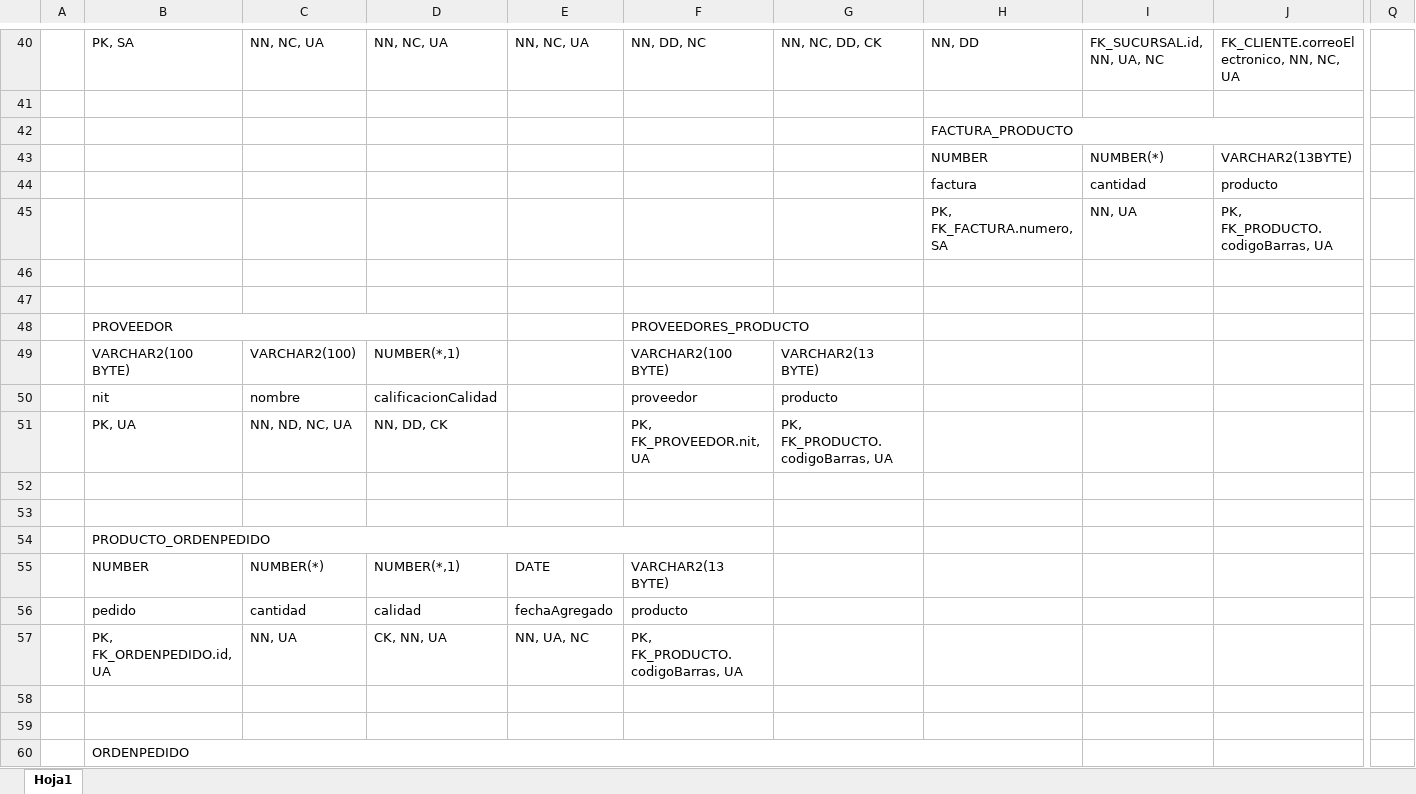
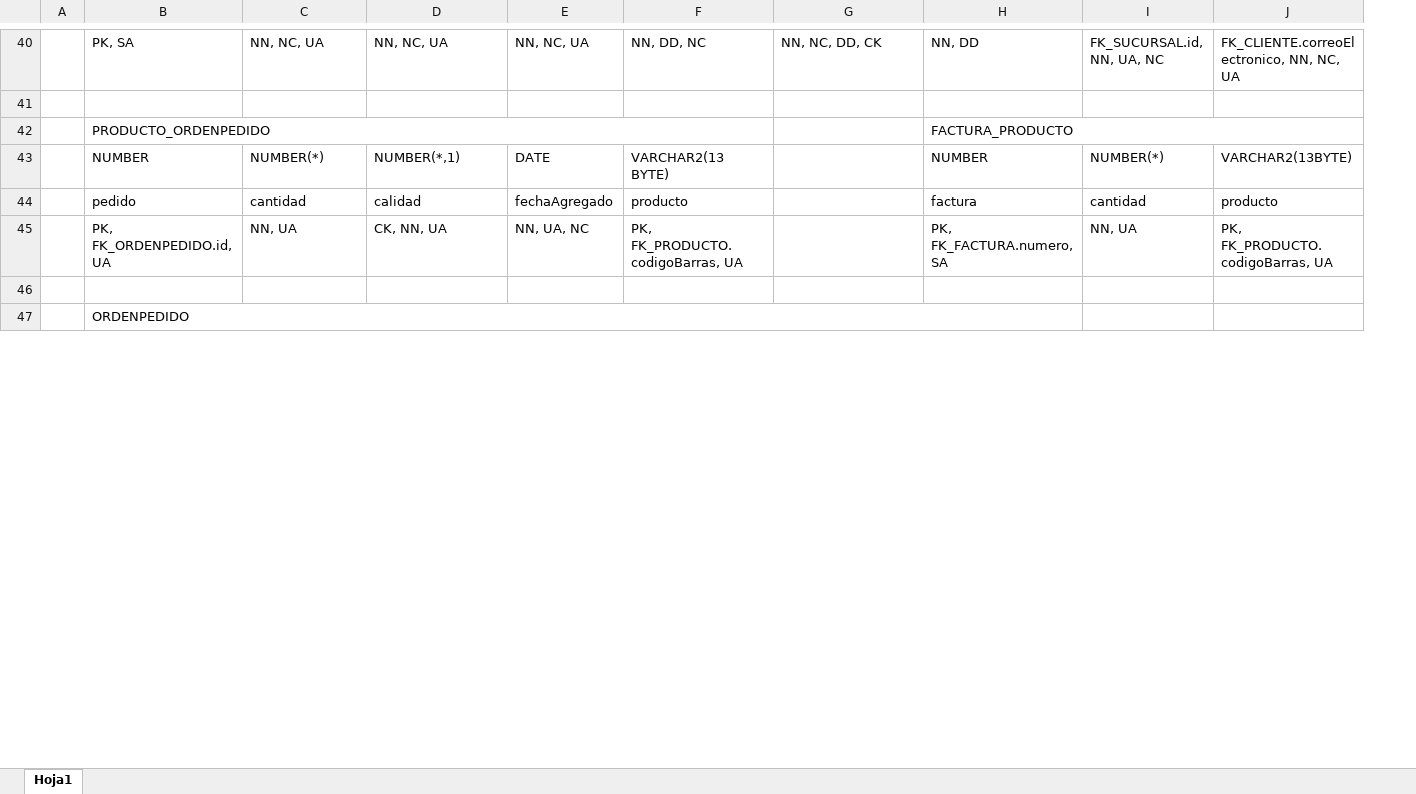
Before and after one commit to linkhl09/Sistrans-D01, an Excel workbook: data/Iteracion2/ModeloRelacional.xlsx, sheet Hoja1, drawn as a sheet; only a part is shown, gaps mark what is left out; values as stored, in another font and other column widths than the file's, no cell formats; removed rows and columns are numbered as before the commit, all else as after; rows hold the shown columns only; the diff covers the shown part only; the diff names each change by its address in the sheet, - before the commit and + after, or states it on an @@ line.

```diff
--- a/data/Iteracion2/ModeloRelacional.xlsx (sheet Hoja1)
+++ b/data/Iteracion2/ModeloRelacional.xlsx (sheet Hoja1)
-column Q, empty
-row 42:  |  |  |  |  |  |  | FACTURA_PRODUCTO
-row 43:  |  |  |  |  |  |  | NUMBER | NUMBER(*) | VARCHAR2(13BYTE)
-row 44:  |  |  |  |  |  |  | factura | cantidad | producto
-row 45:  |  |  |  |  |  |  | PK, FK_FACTURA.numero, SA | NN, UA | PK, FK_PRODUCTO.codigoBarras, UA
-row 42: (empty)
+row 42:  | PRODUCTO_ORDENPEDIDO |  |  |  |  |  | FACTURA_PRODUCTO
+B42:F42 merged
+H42:J42 merged
-row 47: (empty)
-row 48:  | PROVEEDOR |  |  |  | PROVEEDORES_PRODUCTO
-row 49:  | VARCHAR2(100 BYTE) | VARCHAR2(100) | NUMBER(*,1) |  | VARCHAR2(100 BYTE) | VARCHAR2(13 BYTE)
-row 50:  | nit | nombre | calificacionCalidad |  | proveedor | producto
-row 51:  | PK, UA | NN, ND, NC, UA | NN, DD, CK |  | PK, FK_PROVEEDOR.nit, UA | PK, FK_PRODUCTO.codigoBarras, UA
-row 52: (empty)
-row 53: (empty)
-row 54:  | PRODUCTO_ORDENPEDIDO
-H43: (empty)
+H43: NUMBER
-I43: (empty)
+I43: NUMBER(*)
-J43: (empty)
+J43: VARCHAR2(13BYTE)
-H44: (empty)
+H44: factura
-I44: (empty)
+I44: cantidad
-J44: (empty)
+J44: producto
-H45: (empty)
+H45: PK, FK_FACTURA.numero, SA
-I45: (empty)
+I45: NN, UA
-J45: (empty)
+J45: PK, FK_PRODUCTO.codigoBarras, UA
-row 58: (empty)
```
Also changed, not shown: 3 added rows, 4 removed rows, 2 moved rows, 59 edited cells and merged cells elsewhere in this sheet, cell formats, 9 other files.
